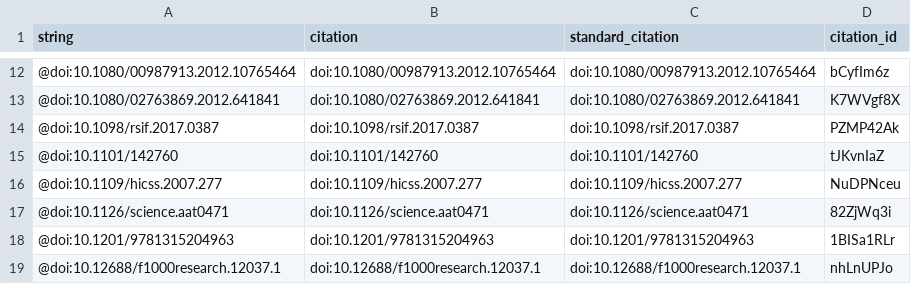
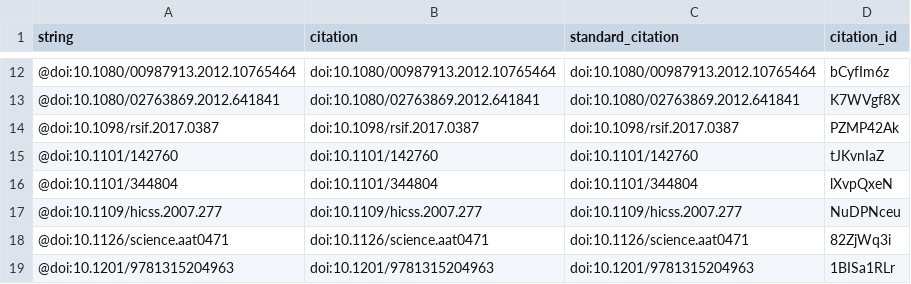
Before and after one commit to greenelab/meta-review, a TSV file: citations.tsv, drawn as a sheet; only a part is shown, gaps mark what is left out; the shorter side is filled out with more unchanged rows; the diff names each change by its address in the sheet, - before the commit and + after, or states it on an @@ line.

Commit message:
CI reference: modern data workflow for living data
This build is based on
https://github.com/greenelab/meta-review/commit/d934a4e6f7f12c412eb49454bf73a63b5d178adc.

This commit was created by the following Travis CI build and job:
https://travis-ci.org/greenelab/meta-review/builds/399753955
https://travis-ci.org/greenelab/meta-review/jobs/399753956

[ci skip]

The full commit message that triggered this build is copied below:

CI reference: modern data workflow for living data

Merges https://github.com/greenelab/meta-review/pull/67
Closes https://github.com/greenelab/meta-review/issues/63

```diff
--- a/citations.tsv
+++ b/citations.tsv
+row 16: @doi:10.1101/344804 | doi:10.1101/344804 | doi:10.1101/344804 | lXvpQxeN
```
Also changed, not shown: 5 other files.
